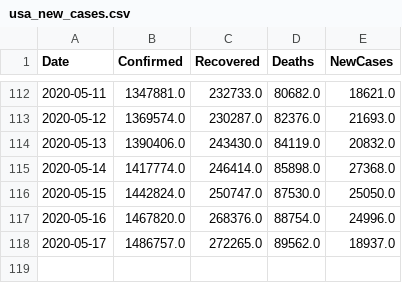
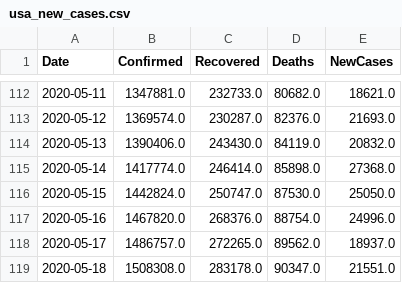
Before and after one commit to vitale232/COVID-19-Plots, a CSV file: output/CSVs/usa_new_cases.csv, drawn as a sheet; only a part is shown, gaps mark what is left out; the diff names each change by its address in the sheet, - before the commit and + after, or states it on an @@ line.

```diff
--- a/output/CSVs/usa_new_cases.csv
+++ b/output/CSVs/usa_new_cases.csv
+row 119: 2020-05-18 | 1508308.0 | 283178.0 | 90347.0 | 21551.0
```
Also changed, not shown: output/CSVs/countries_new_cases.csv, output/CSVs/states_new_cases.csv, 17 other files.
